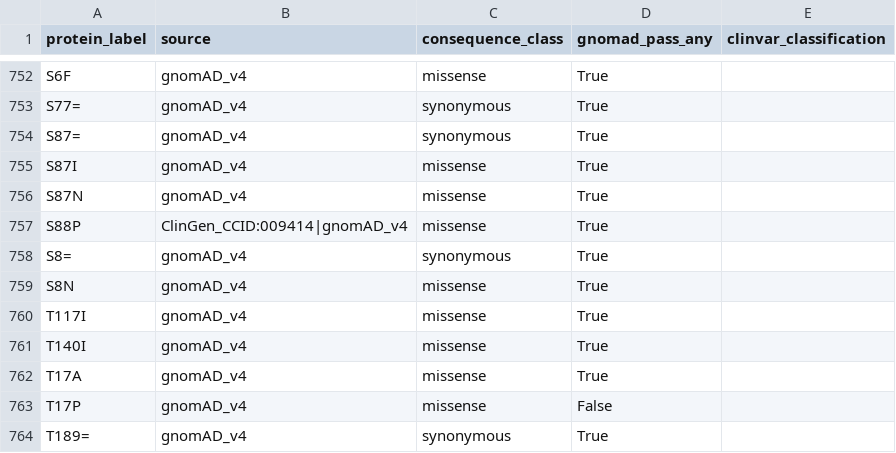
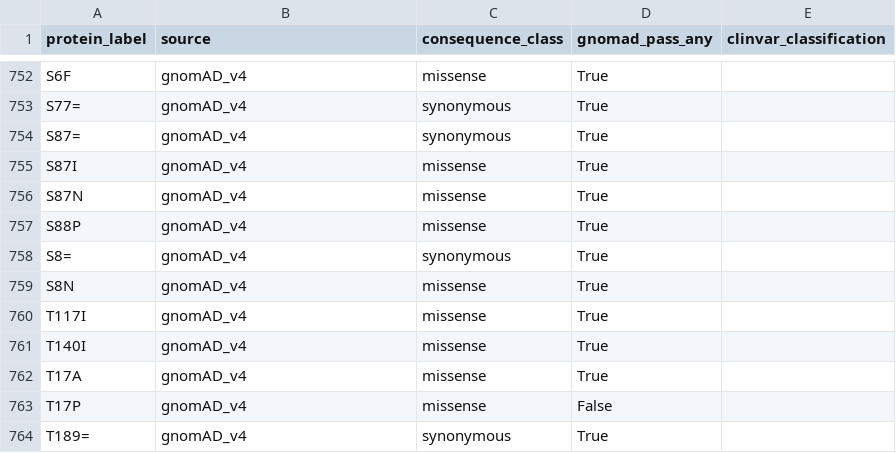
Before and after one commit to matthewkarlhoward/2026_GPR161_mutational_scan, a TSV file: data/annotation/human_alleles.tsv, drawn as a sheet; only a part is shown, gaps mark what is left out.

```diff
--- a/data/annotation/human_alleles.tsv
+++ b/data/annotation/human_alleles.tsv
@@ -756,3 +756,3 @@ S87I	gnomAD_v4	missense	True
 S87N	gnomAD_v4	missense	True	
-S88P	ClinGen_CCID:009414|gnomAD_v4	missense	True	
+S88P	gnomAD_v4	missense	True	
 S8=	gnomAD_v4	synonymous	True	
```
Also changed, not shown: data/processed/position_summary.tsv, 18 other files.
